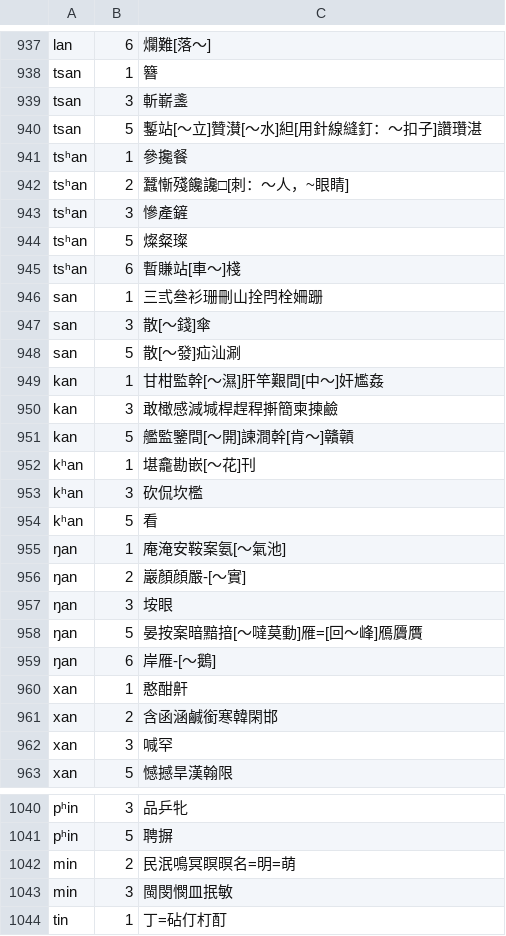
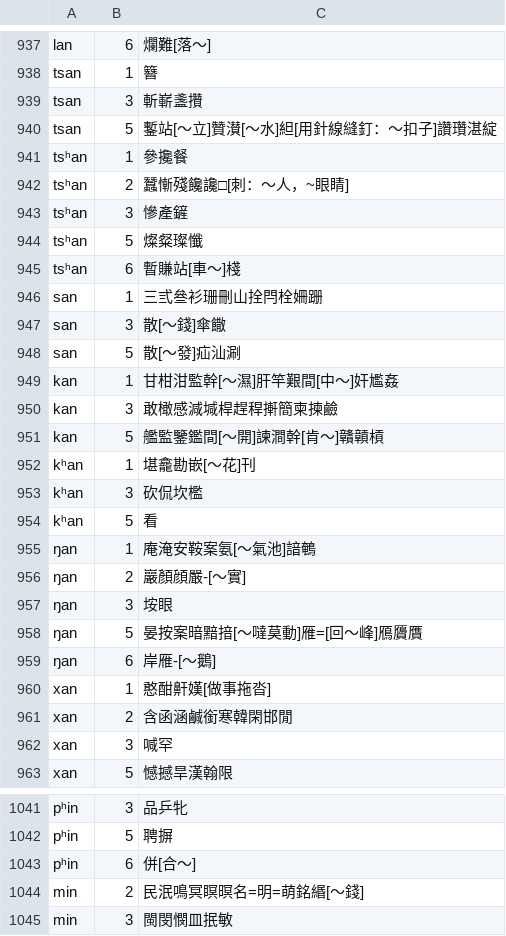
Before and after one commit to vearvip/LiuYangXiXiangHua, a TSV file: 浏阳镇头.tsv, drawn as a sheet; only a part is shown, gaps mark what is left out; the shorter side is filled out with more unchanged rows; the diff covers the shown part only.

```diff
--- a/浏阳镇头.tsv
+++ b/浏阳镇头.tsv
@@ -938,4 +938,4 @@ lan	6	爛難[落～]
 tsan	1	簪
-tsan	3	斬嶄盞
-tsan	5	鏨站[～立]贊濽[～水]䋎[用針線縫釘：～扣子]讚瓚湛
+tsan	3	斬嶄盞攢
+tsan	5	鏨站[～立]贊濽[～水]䋎[用針線縫釘：～扣子]讚瓚湛綻
 tsʰan	1	參攙餐
@@ -943,10 +943,10 @@ tsʰan	2	蠶慚殘饞讒□[刺：～人，~眼睛]
 tsʰan	3	慘產鏟
-tsʰan	5	燦粲璨
+tsʰan	5	燦粲璨懺
 tsʰan	6	暫賺站[車～]棧
 san	1	三弎叄衫珊刪山拴閂栓姍跚
-san	3	散[～錢]傘
+san	3	散[～錢]傘饊
 san	5	散[～發]疝汕涮
-kan	1	甘柑監幹[～濕]肝竿艱間[中～]奸尷姦
+kan	1	甘柑泔監幹[～濕]肝竿艱間[中～]奸尷姦
 kan	3	敢橄感減堿桿趕稈搟簡柬揀鹼
-kan	5	艦監鑒間[～開]諫澗幹[肯～]贛贑
+kan	5	艦監鑒鑑間[～開]諫澗幹[肯～]贛贑槓
 kʰan	1	堪龕勘嵌[～花]刊
@@ -954,3 +954,3 @@ kʰan	3	砍侃坎檻
 kʰan	5	看
-ŋan	1	庵淹安鞍案氨[～氣池]
+ŋan	1	庵淹安鞍案氨[～氣池]諳鵪
 ŋan	2	巖顏顔嚴-[～實]
@@ -959,4 +959,4 @@ kʰan	5	看
 ŋan	6	岸雁-[～鵝]
-xan	1	憨酣鼾
-xan	2	含函涵鹹銜寒韓閑邯
+xan	1	憨酣鼾嫨[做事拖沓]
+xan	2	含函涵鹹銜寒韓閑邯閒
 xan	3	喊罕
@@ -1041,3 +1042,4 @@ pʰin	3	品乒牝
 pʰin	5	聘摒
-min	2	民泯鳴冥瞑暝名=明=萌
+pʰin	6	併[合～]
+min	2	民泯鳴冥瞑暝名=明=萌銘緡[～錢]
 min	3	閩閔憫皿抿敏
```
Also changed, not shown: 2 added rows and 72 edited cells elsewhere in this file, omission/南縣.tsv, 1 other file.
